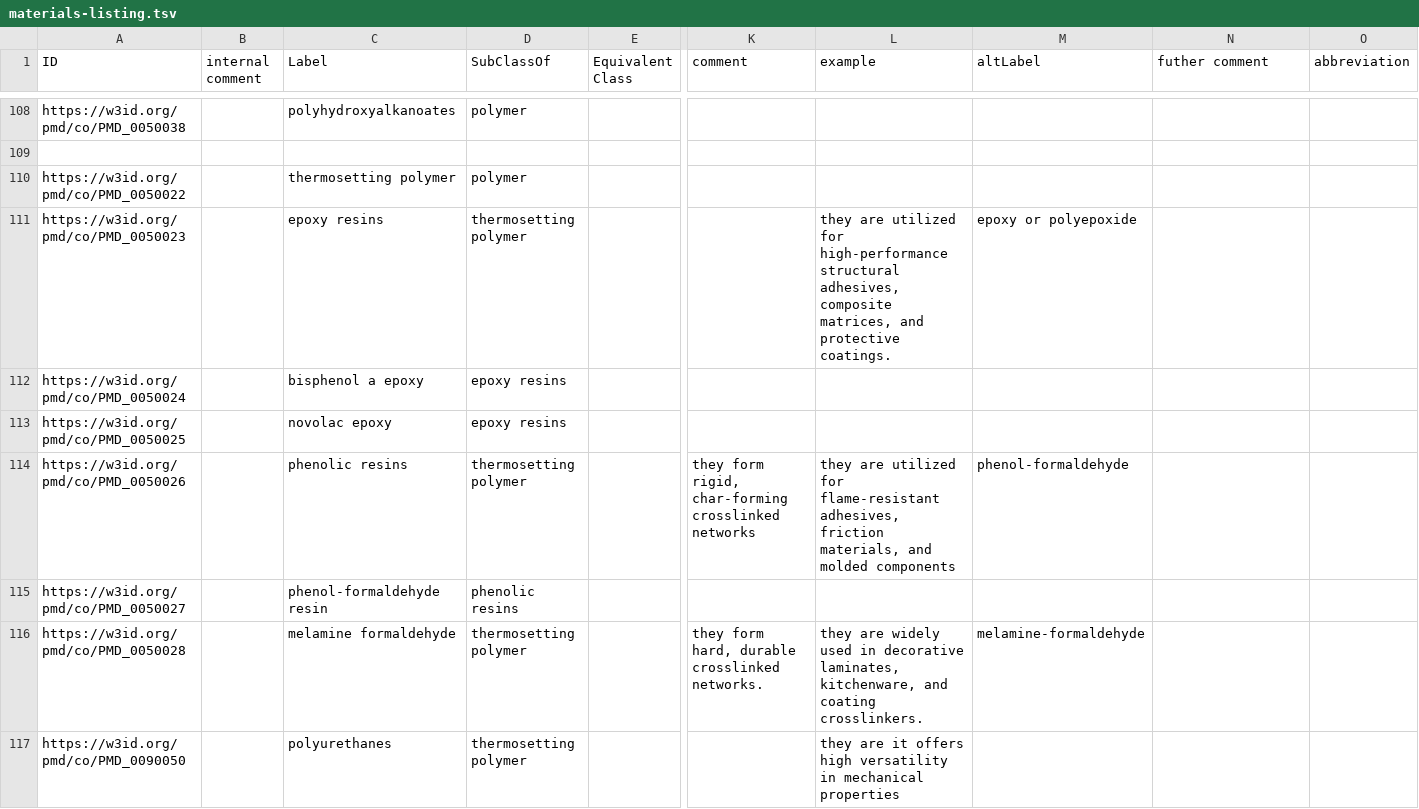
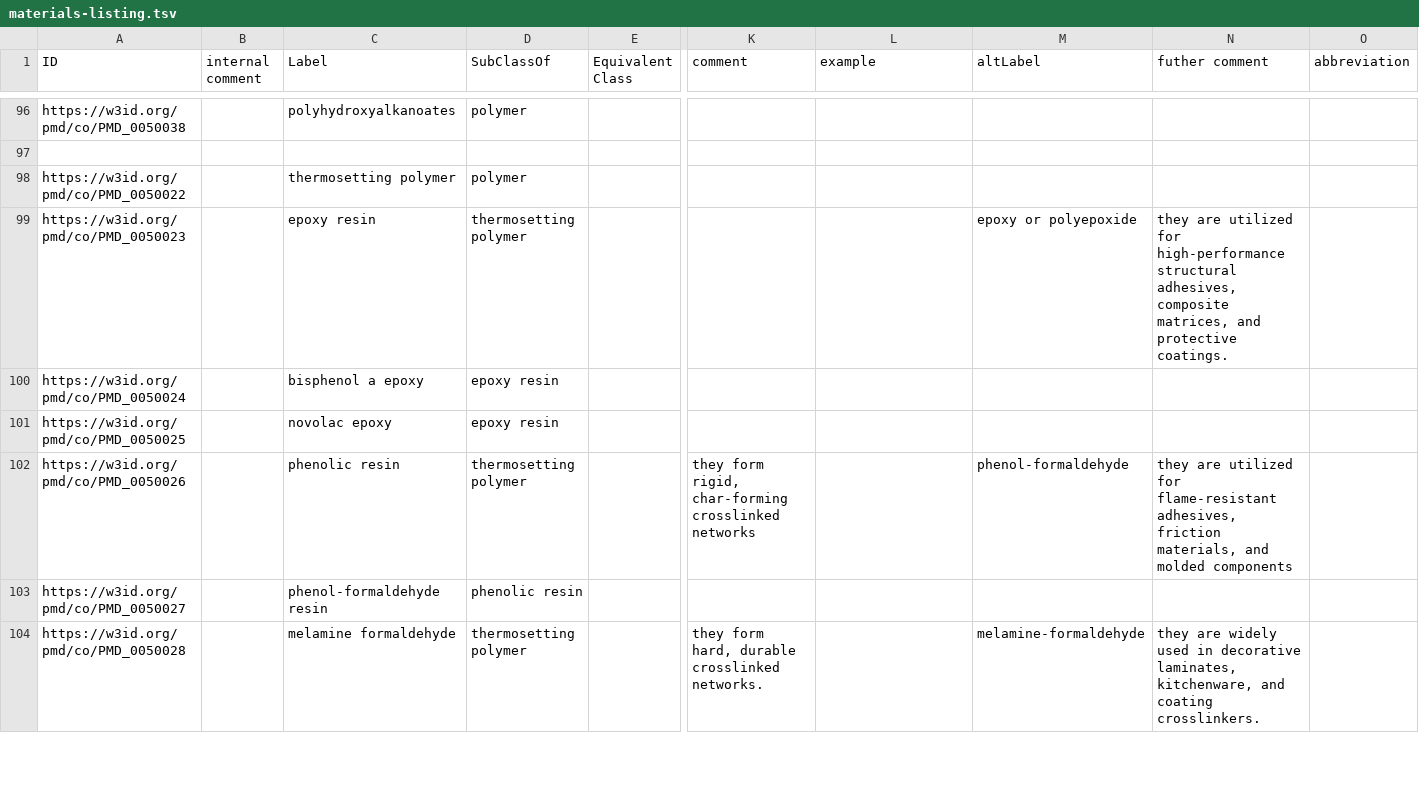
Before and after one commit to materialdigital/core-ontology, a TSV file: src/templates/materials-listing.tsv, drawn as a sheet; only a part is shown, gaps mark what is left out; removed rows and columns are numbered as before the commit, all else as after; rows hold the shown columns only; the diff covers the shown part only; the diff names each change by its address in the sheet, - before the commit and + after, or states it on an @@ line.

Commit message:
updated materials spreadsheet and imports

```diff
--- a/src/templates/materials-listing.tsv
+++ b/src/templates/materials-listing.tsv
-C99 (Label): epoxy resins
+C99 (Label): epoxy resin
-L99 (example): they are utilized for high-performance structural adhesives, composite matrices, and protective coatings.
+L99 (example): (empty)
-N99 (futher comment): (empty)
+N99 (futher comment): they are utilized for high-performance structural adhesives, composite matrices, and protective coatings.
-D100:D101 (SubClassOf): epoxy resins
+D100:D101 (SubClassOf): epoxy resin
-C102 (Label): phenolic resins
+C102 (Label): phenolic resin
-L102 (example): they are utilized for flame-resistant adhesives, friction materials, and molded components
+L102 (example): (empty)
-N102 (futher comment): (empty)
+N102 (futher comment): they are utilized for flame-resistant adhesives, friction materials, and molded components
-D103 (SubClassOf): phenolic resins
+D103 (SubClassOf): phenolic resin
-L104 (example): they are widely used in decorative laminates, kitchenware, and coating crosslinkers.
+L104 (example): (empty)
-N104 (futher comment): (empty)
+N104 (futher comment): they are widely used in decorative laminates, kitchenware, and coating crosslinkers.
-row 117: https://w3id.org/pmd/co/PMD_0090050 |  | polyurethanes | thermosetting polymer |  |  | they are it offers high versatility in mechanical properties
```
Also changed, not shown: 13 added rows, 37 removed rows and 75 edited cells elsewhere in this file, 12 other files.
